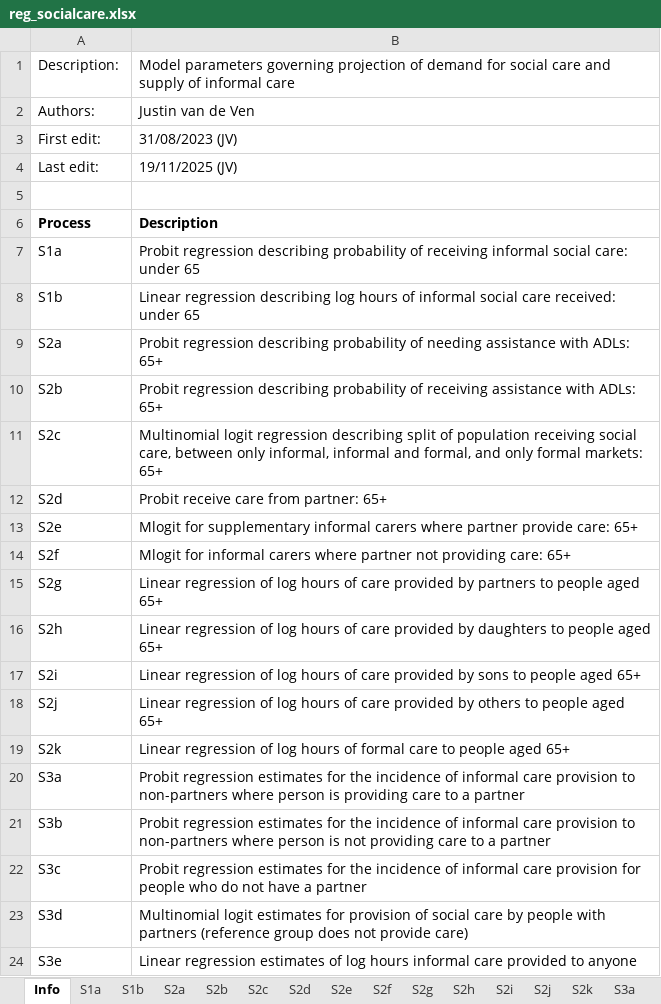
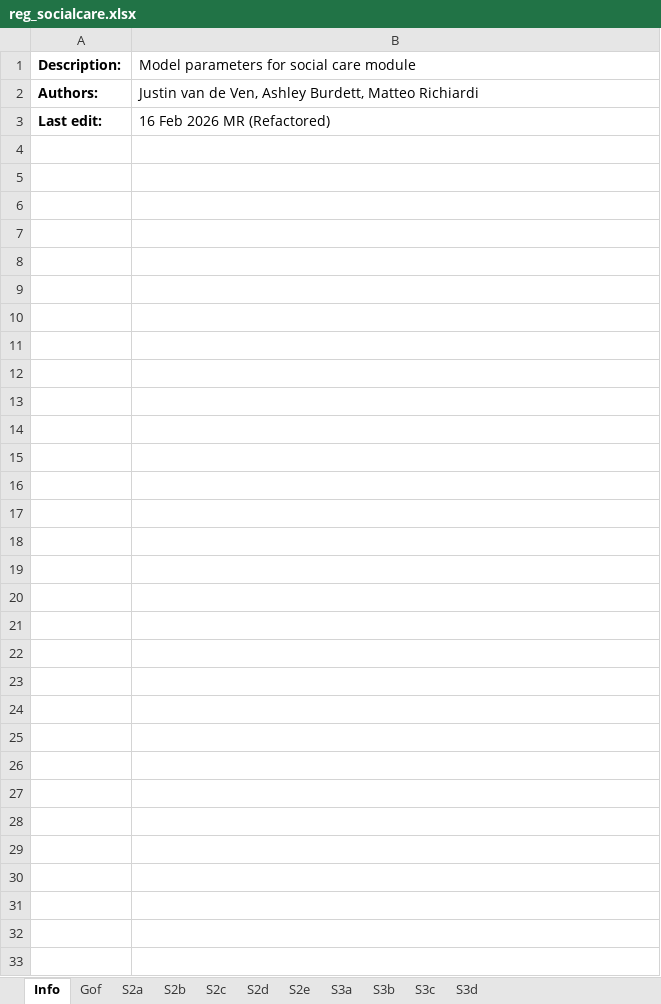
Before and after one commit to centreformicrosimulation/SimPaths, an Excel workbook: input/reg_socialcare.xlsx, sheet Info, drawn as a sheet; values as stored, in another font and other column widths than the file's, no borders; removed rows and columns are numbered as before the commit, all else as after; the diff names each change by its address in the sheet, - before the commit and + after, or states it on an @@ line.

Commit message:
Integrate new simplified social care module

```diff
--- a/input/reg_socialcare.xlsx (sheet Info)
+++ b/input/reg_socialcare.xlsx (sheet Info)
-sheet tab: S1a
-sheet tab: S1b
-sheet tab: S2f
-sheet tab: S2g
-sheet tab: S2h
-sheet tab: S2i
-sheet tab: S2j
-sheet tab: S2k
+sheet tab: Gof
-A1:A2 bold: off
+A1:A2 bold: on
-B1: Model parameters governing projection of demand for social care and supply of informal care
+B1: Model parameters for social care module
-B2: Justin van de Ven
+B2: Justin van de Ven, Ashley Burdett, Matteo Richiardi
-row 3: First edit: | 31/08/2023 (JV)
-A3 bold: off
+A3 bold: on
-B3: 19/11/2025 (JV)
+B3: 16 Feb 2026 MR (Refactored)
-row 5: (empty)
-row 6: Process | Description
-row 7: S1a | Probit regression describing probability of receiving informal social care: under 65
-row 8: S1b | Linear regression describing log hours of informal social care received: under 65
-row 9: S2a | Probit regression describing probability of needing assistance with ADLs: 65+
-row 10: S2b | Probit regression describing probability of receiving assistance with ADLs: 65+
-row 11: S2c | Multinomial logit regression describing split of population receiving social care, between only informal, informal and formal, and only formal markets: 65+
-row 12: S2d | Probit receive care from partner: 65+
-row 13: S2e | Mlogit for supplementary informal carers where partner provide care: 65+
-row 14: S2f | Mlogit for informal carers where partner not providing care: 65+
-row 15: S2g | Linear regression of log hours of care provided by partners to people aged 65+
-row 16: S2h | Linear regression of log hours of care provided by daughters to people aged 65+
-row 17: S2i | Linear regression of log hours of care provided by sons to people aged 65+
-row 18: S2j | Linear regression of log hours of care provided by others to people aged 65+
-row 19: S2k | Linear regression of log hours of formal care to people aged 65+
-row 20: S3a | Probit regression estimates for the incidence of informal care provision to non-partners where person is providing care to a partner
-row 21: S3b | Probit regression estimates for the incidence of informal care provision to non-partners where person is not providing care to a partner
-row 22: S3c | Probit regression estimates for the incidence of informal care provision for people who do not have a partner
-row 23: S3d | Multinomial logit estimates for provision of social care by people with partners (reference group does not provide care)
-row 24: S3e | Linear regression estimates of log hours informal care provided to anyone
```
Also changed, not shown: sheet S2c, sheet S3d, sheet S3c, sheet S3a, sheet S2b, sheet S2a, 3 more sheets, other sheet tabs, documentation/SimPaths_Variable_Codebook.xlsx, input/reg_RMSE.xlsx, 13 other files.
